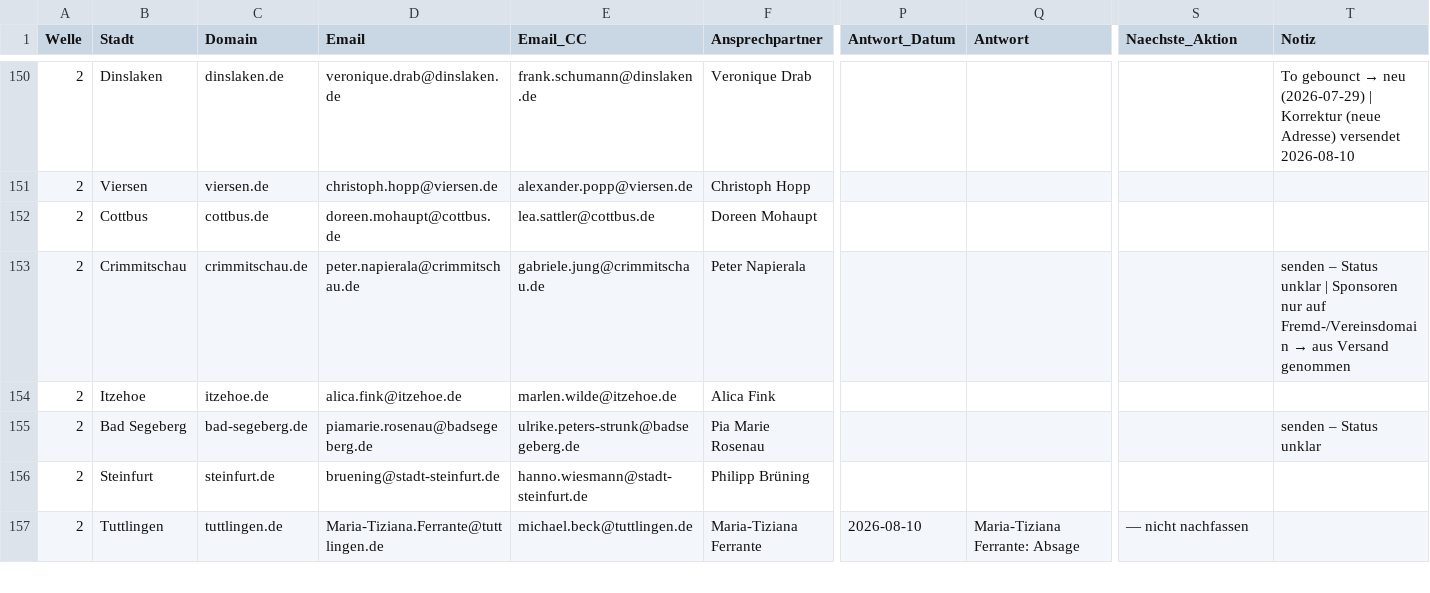
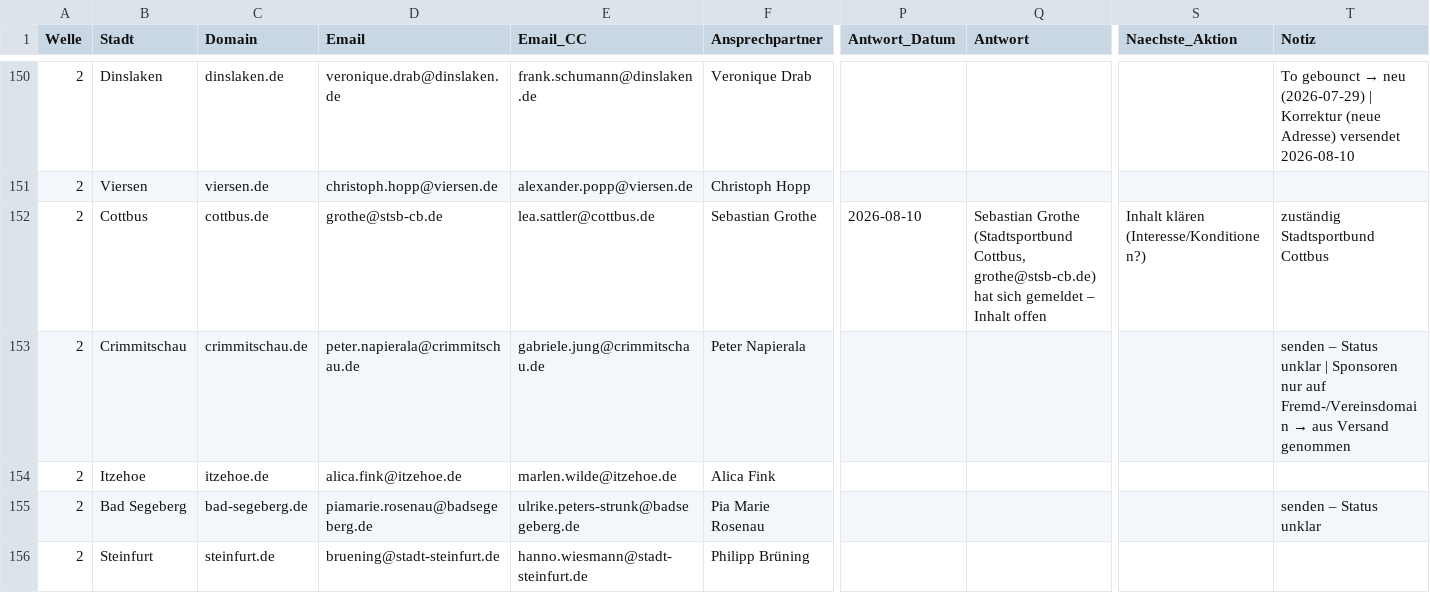
Before and after one commit to dariog-code/claude-recherche, a CSV file: outreach/master_tracking.csv, drawn as a sheet; only a part is shown, gaps mark what is left out; the shorter side is filled out with more unchanged rows; the diff names each change by its address in the sheet, - before the commit and + after, or states it on an @@ line.

```diff
--- a/outreach/master_tracking.csv
+++ b/outreach/master_tracking.csv
-D152 (Email): doreen.mohaupt@cottbus.de
+D152 (Email): grothe@stsb-cb.de
-F152 (Ansprechpartner): Doreen Mohaupt
+F152 (Ansprechpartner): Sebastian Grothe
-P152 (Antwort_Datum): (empty)
+P152 (Antwort_Datum): 2026-08-10
-Q152 (Antwort): (empty)
+Q152 (Antwort): Sebastian Grothe (Stadtsportbund Cottbus, grothe@stsb-cb.de) hat sich gemeldet – Inhalt offen
-S152 (Naechste_Aktion): (empty)
+S152 (Naechste_Aktion): Inhalt klären (Interesse/Konditionen?)
-T152 (Notiz): (empty)
+T152 (Notiz): zuständig Stadtsportbund Cottbus
```
